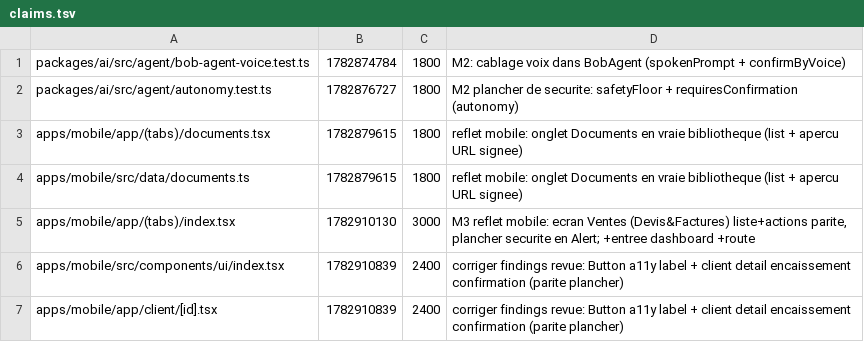
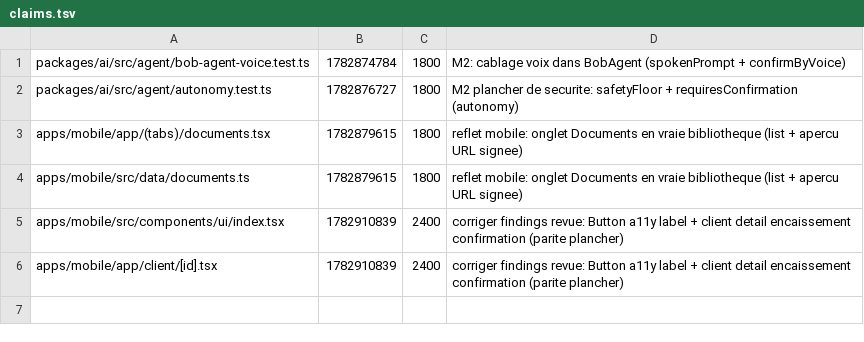
Before and after one commit to GLWebDevAgency/bob-pro, a TSV file: claims.tsv, drawn as a sheet.

Commit message:
release:apps/mobile/app/(tabs)/index.tsx

```diff
--- a/claims.tsv
+++ b/claims.tsv
@@ -4,3 +4,2 @@ apps/mobile/app/(tabs)/documents.tsx	1782879615	1800	reflet mobile: onglet Docum
 apps/mobile/src/data/documents.ts	1782879615	1800	reflet mobile: onglet Documents en vraie bibliotheque (list + apercu URL signee)
-apps/mobile/app/(tabs)/index.tsx	1782910130	3000	M3 reflet mobile: ecran Ventes (Devis&Factures) liste+actions parite, plancher securite en Alert; +entree dashboard +route
 apps/mobile/src/components/ui/index.tsx	1782910839	2400	corriger findings revue: Button a11y label + client detail encaissement confirmation (parite plancher)
```
Also changed, not shown: 1 other file.
